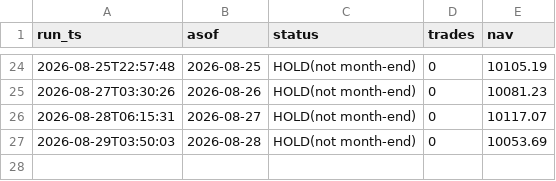
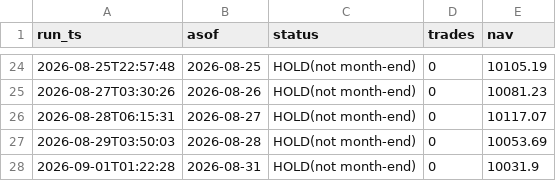
Before and after one commit to ybashancpa/quant-profit-forwad, a CSV file: forward/runs.csv, drawn as a sheet; only a part is shown, gaps mark what is left out; the diff names each change by its address in the sheet, - before the commit and + after, or states it on an @@ line.

```diff
--- a/forward/runs.csv
+++ b/forward/runs.csv
+row 28: 2026-09-01T01:22:28 | 2026-08-31 | HOLD(not month-end) | 0 | 10031.9
```
Also changed, not shown: forward/nav_history.csv, forward/signals.csv, 3 other files.
